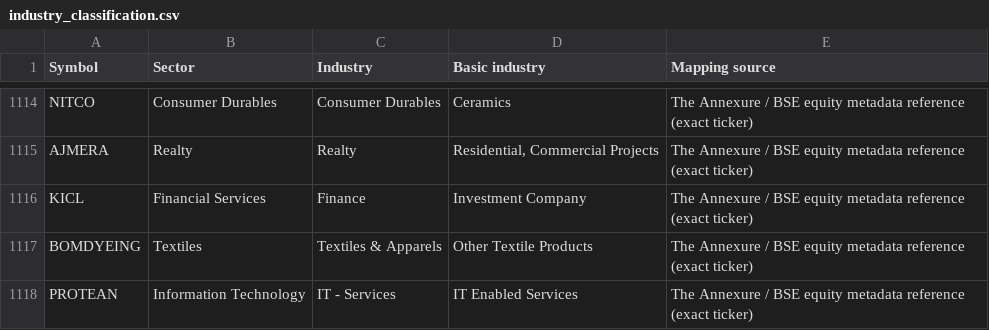
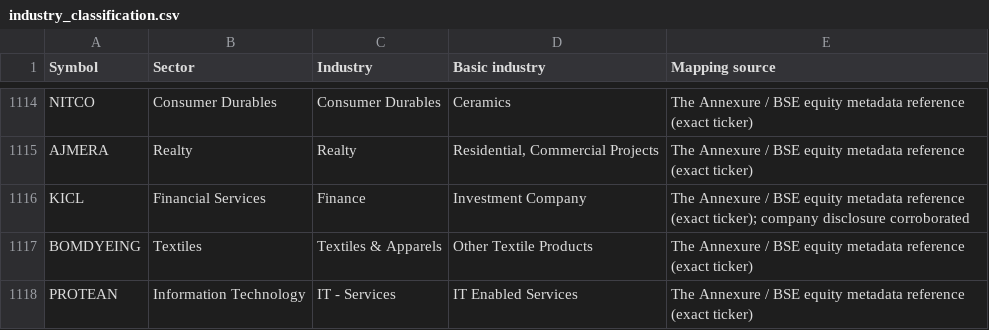
Before and after one commit to enamzafar2-beep/nse-stock-screener, a CSV file: industry_classification.csv, drawn as a sheet; only a part is shown, gaps mark what is left out.

Commit message:
Record company corroboration for KICL classification

```diff
--- a/industry_classification.csv
+++ b/industry_classification.csv
@@ -1115,3 +1115,3 @@ NITCO,Consumer Durables,Consumer Durables,Ceramics,The Annexure / BSE equity met
 AJMERA,Realty,Realty,"Residential, Commercial Projects",The Annexure / BSE equity metadata reference (exact ticker)
-KICL,Financial Services,Finance,Investment Company,The Annexure / BSE equity metadata reference (exact ticker)
+KICL,Financial Services,Finance,Investment Company,The Annexure / BSE equity metadata reference (exact ticker); company disclosure corroborated
 BOMDYEING,Textiles,Textiles & Apparels,Other Textile Products,The Annexure / BSE equity metadata reference (exact ticker)
```
